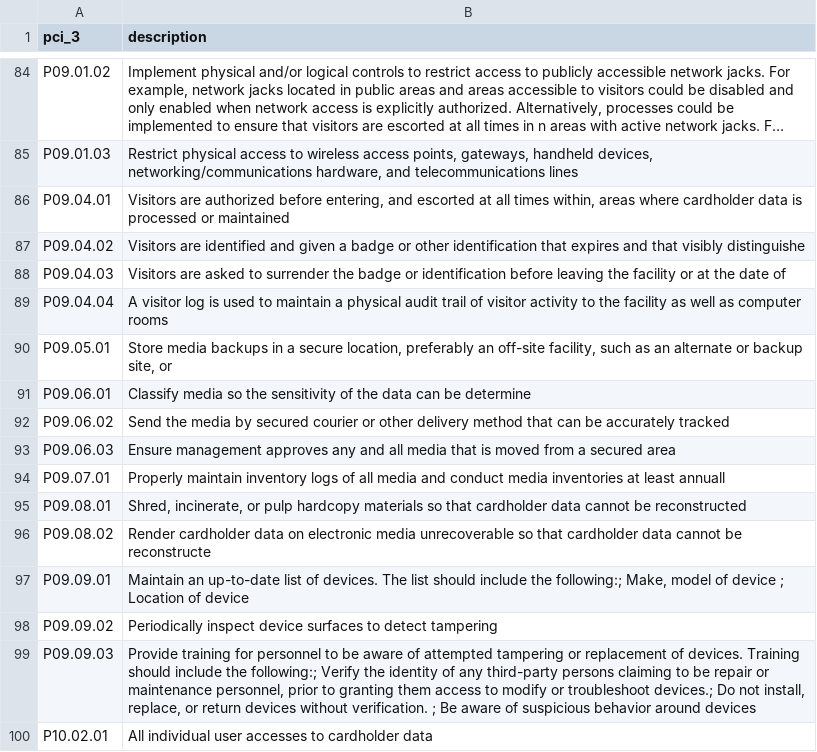
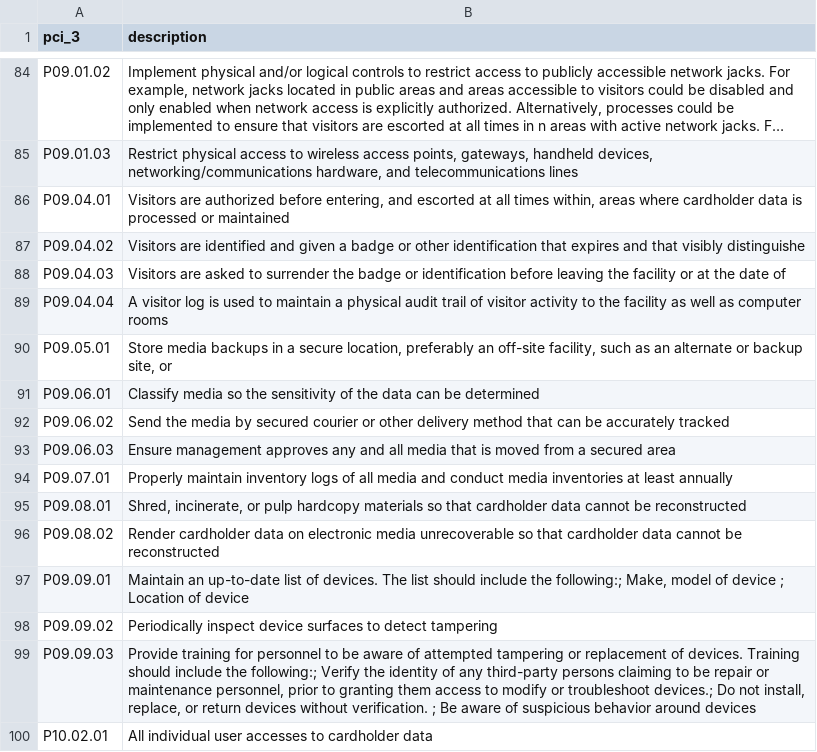
Before and after one commit to getkub/SplunkScriplets, a CSV file: pci/pci_3.csv, drawn as a sheet; only a part is shown, gaps mark what is left out; long unchanged cells end in …; the diff covers the shown part only.

```diff
--- a/pci/pci_3.csv
+++ b/pci/pci_3.csv
@@ -90,8 +90,8 @@ pci_3,description
 "P09.05.01","Store media backups in a secure location, preferably an off-site facility, such as an alternate or backup site, or"
-"P09.06.01","Classify media so the sensitivity of the data can be determine"
+"P09.06.01","Classify media so the sensitivity of the data can be determined"
 "P09.06.02","Send the media by secured courier or other delivery method that can be accurately tracked"
 "P09.06.03","Ensure management approves any and all media that is moved from a secured area"
-"P09.07.01","Properly maintain inventory logs of all media and conduct media inventories at least annuall"
+"P09.07.01","Properly maintain inventory logs of all media and conduct media inventories at least annually"
 "P09.08.01","Shred, incinerate, or pulp hardcopy materials so that cardholder data cannot be reconstructed"
-"P09.08.02","Render cardholder data on electronic media unrecoverable so that cardholder data cannot be reconstructe"
+"P09.08.02","Render cardholder data on electronic media unrecoverable so that cardholder data cannot be reconstructed"
 "P09.09.01","Maintain an up-to-date list of devices. The list should include the following:; Make, model of device ; Location of device"
```
Also changed, not shown: 20 edited cells elsewhere in this file.
